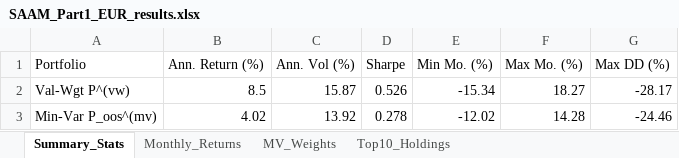
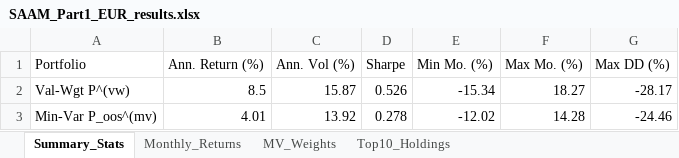
Before and after one commit to Ahmed1950S/AM_Project, an Excel workbook: Output_2026/SAAM_Part1_EUR_results.xlsx, sheet Summary_Stats, drawn as a sheet; values as stored, in another font and other column widths than the file's, no borders; 1 other sheet too large or unreadable and not compared; the diff names each change by its address in the sheet, - before the commit and + after, or states it on an @@ line.

```diff
--- a/Output_2026/SAAM_Part1_EUR_results.xlsx (sheet Summary_Stats)
+++ b/Output_2026/SAAM_Part1_EUR_results.xlsx (sheet Summary_Stats)
-B3 (Ann. Return (%)): 4.02
+B3 (Ann. Return (%)): 4.01
```
Also changed, not shown: sheet Monthly_Returns, sheet Top10_Holdings, 9 other files.
